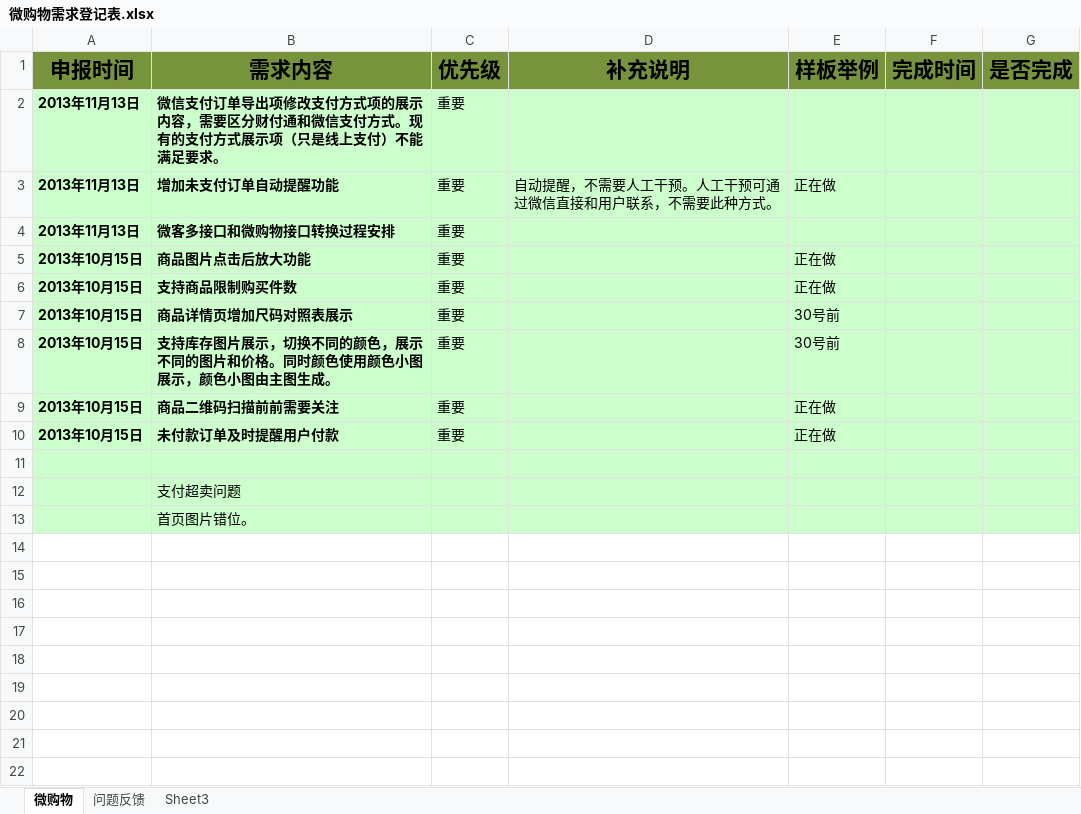
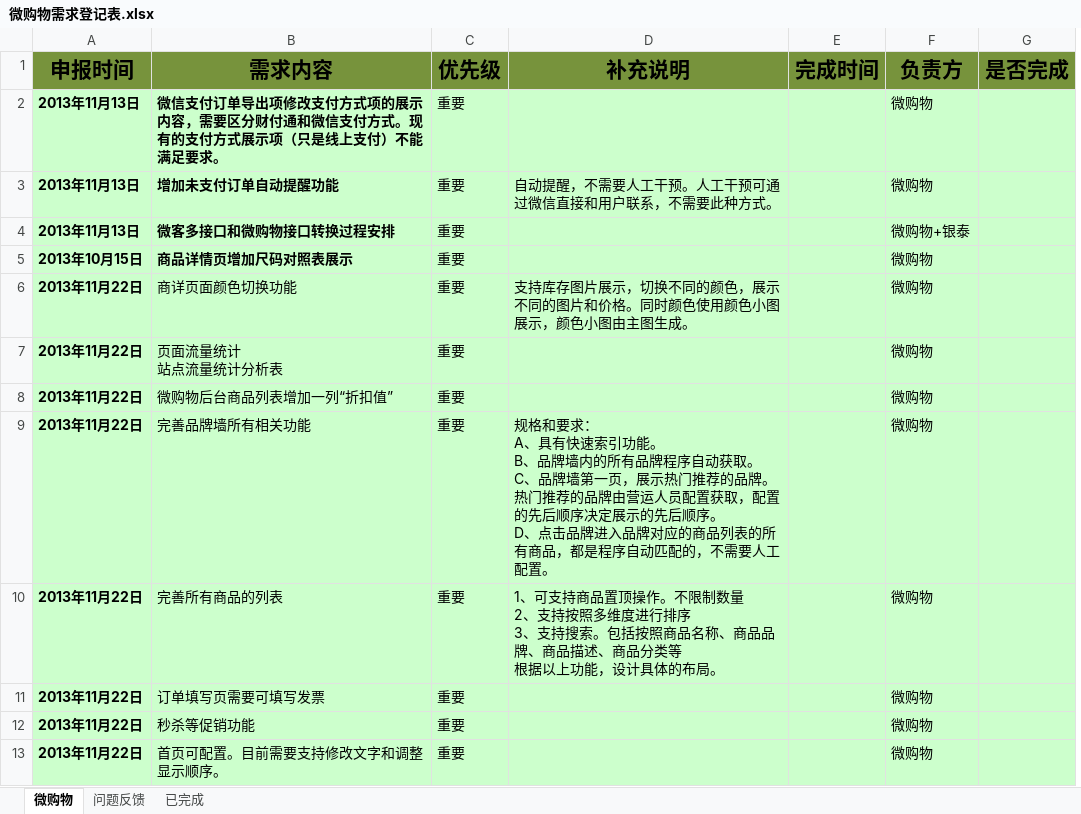
Before and after one commit to heqingshan/mine, an Excel workbook: 需求登记表/微购物需求登记表.xlsx, sheet 微购物, drawn as a sheet; values as stored, in another font and other column widths than the file's, no borders; charts and pictures not drawn; removed rows and columns are numbered as before the commit, all else as after; ↵ is a line break in a cell; the diff names each change by its address in the sheet, - before the commit and + after, or states it on an @@ line.

```diff
--- a/需求登记表/微购物需求登记表.xlsx (sheet 微购物)
+++ b/需求登记表/微购物需求登记表.xlsx (sheet 微购物)
-sheet tab: Sheet3
+sheet tab: 已完成
-column E (样板举例), row 3: 正在做; row 7: 30号前
+column F (负责方), rows 2-6: 微购物 | 微购物 | 微购物+银泰 | 微购物 | 微购物
-row 5: 2013年10月15日 | 商品图片点击后放大功能 | 重要 |  | 正在做
-row 6: 2013年10月15日 | 支持商品限制购买件数 | 重要 |  | 正在做
-row 8: 2013年10月15日 | 支持库存图片展示，切换不同的颜色，展示不同的图片和价格。同时颜色使用颜色小图展示，颜色小图由主图生成。 | 重要 |  | 30号前
-row 9: 2013年10月15日 | 商品二维码扫描前前需要关注 | 重要 |  | 正在做
-row 10: 2013年10月15日 | 未付款订单及时提醒用户付款 | 重要 |  | 正在做
-row 6: (empty)
+row 6: 2013年11月22日 | 商详页面颜色切换功能 | 重要 | 支持库存图片展示，切换不同的颜色，展示不同的图片和价格。同时颜色使用颜色小图展示，颜色小图由主图生成。 |  | 微购物
-row 12:  | 支付超卖问题
-row 13:  | 首页图片错位。
+row 7: 2013年11月22日 | 页面流量统计 ↵ 站点流量统计分析表 | 重要 |  |  | 微购物
+row 8: 2013年11月22日 | 微购物后台商品列表增加一列“折扣值” | 重要 |  |  | 微购物
+row 9: 2013年11月22日 | 完善品牌墙所有相关功能 | 重要 | 规格和要求： ↵ A、具有快速索引功能。 ↵ B、品牌墙内的所有品牌程序自动获取。 ↵ C、品牌墙第一页，展示热门推荐的品牌。热门推荐的品牌由营运人员配置获取，配置的先后顺序决定展示的先后顺序。 ↵ D、点击品牌进入品牌对应的商品列表的所有商品，都是程序自动匹配的，不需要人工配置。 |  | 微购物
+row 10: 2013年11月22日 | 完善所有商品的列表 | 重要 | 1、可支持商品置顶操作。不限制数量 ↵ 2、支持按照多维度进行排序 ↵ 3、支持搜索。包括按照商品名称、商品品牌、商品描述、商品分类等 ↵ 根据以上功能，设计具体的布局。 |  | 微购物
+row 11: 2013年11月22日 | 订单填写页需要可填写发票 | 重要 |  |  | 微购物
+row 12: 2013年11月22日 | 秒杀等促销功能 | 重要 |  |  | 微购物
+row 13: 2013年11月22日 | 首页可配置。目前需要支持修改文字和调整显示顺序。 | 重要 |  |  | 微购物
```
Also changed, not shown: sheet 已完成, sheet 问题反馈, charts or pictures, 需求登记表/衡和系统需求登记表.xlsx, 1 other file.
